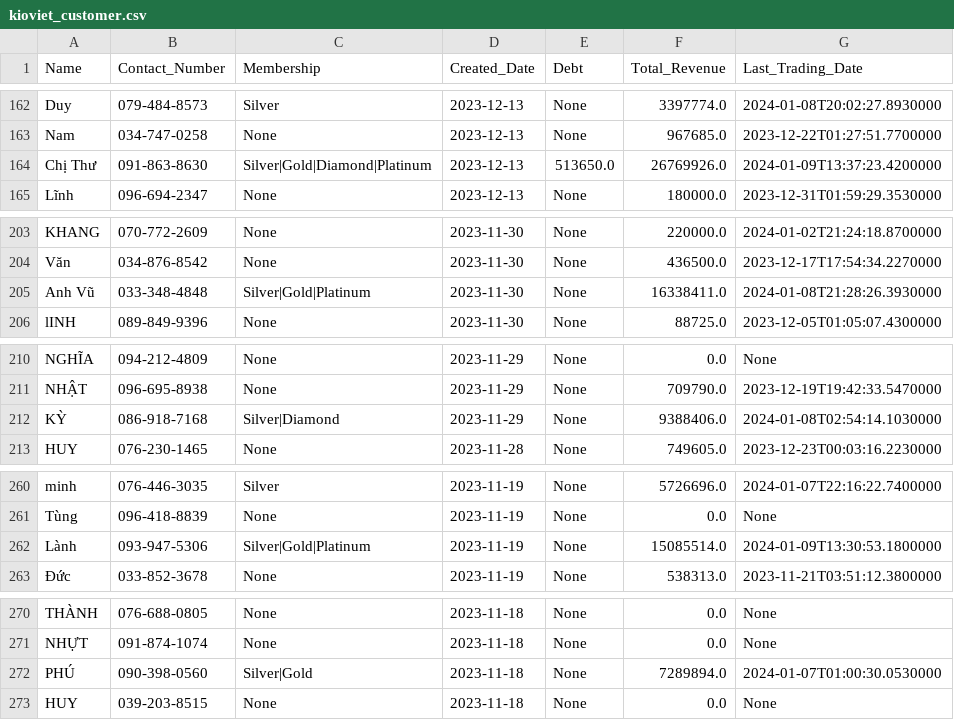
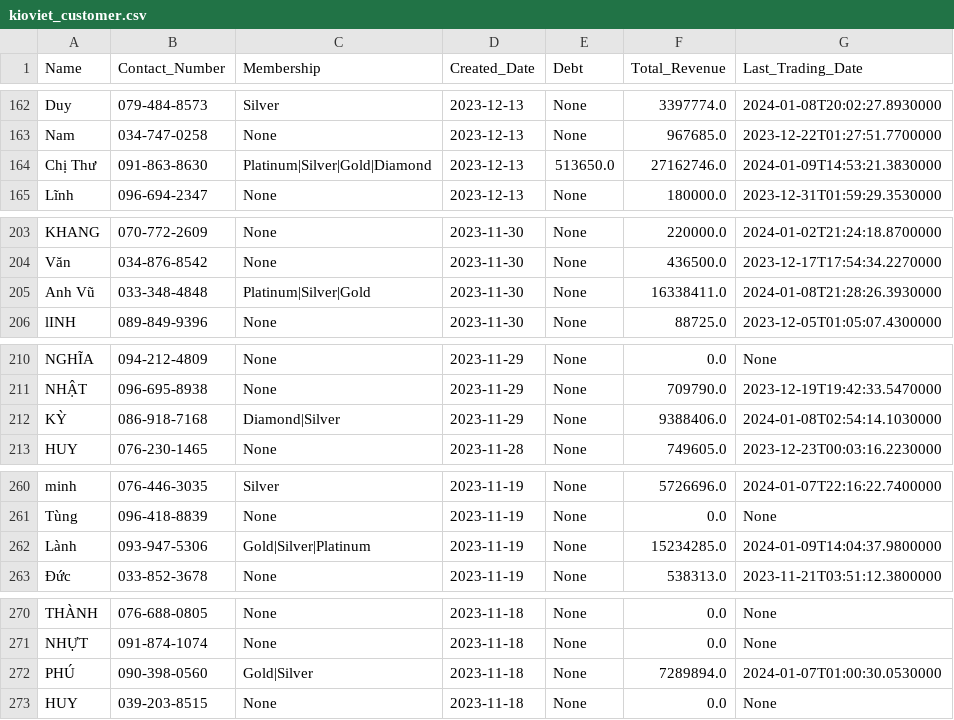
Before and after one commit to johntrinhnhat/72-Billiards-Club, a CSV file: kioviet_customer.csv, drawn as a sheet; only a part is shown, gaps mark what is left out.

```diff
--- a/kioviet_customer.csv
+++ b/kioviet_customer.csv
@@ -163,3 +163,3 @@ Duy,079-484-8573,Silver,2023-12-13,None,3397774.0,2024-01-08T20:02:27.8930000
 Nam,034-747-0258,None,2023-12-13,None,967685.0,2023-12-22T01:27:51.7700000
-Chị Thư,091-863-8630,Silver|Gold|Diamond|Platinum,2023-12-13,513650.0,26769926.0,2024-01-09T13:37:23.4200000
+Chị Thư,091-863-8630,Platinum|Silver|Gold|Diamond,2023-12-13,513650.0,27162746.0,2024-01-09T14:53:21.3830000
 Lĩnh,096-694-2347,None,2023-12-13,None,180000.0,2023-12-31T01:59:29.3530000
@@ -204,3 +204,3 @@ KHANG,070-772-2609,None,2023-11-30,None,220000.0,2024-01-02T21:24:18.8700000
 Văn,034-876-8542,None,2023-11-30,None,436500.0,2023-12-17T17:54:34.2270000
-Anh Vũ,033-348-4848,Silver|Gold|Platinum,2023-11-30,None,16338411.0,2024-01-08T21:28:26.3930000
+Anh Vũ,033-348-4848,Platinum|Silver|Gold,2023-11-30,None,16338411.0,2024-01-08T21:28:26.3930000
 lINH,089-849-9396,None,2023-11-30,None,88725.0,2023-12-05T01:05:07.4300000
@@ -211,3 +211,3 @@ NGHĨA,094-212-4809,None,2023-11-29,None,0.0,None
 NHẬT,096-695-8938,None,2023-11-29,None,709790.0,2023-12-19T19:42:33.5470000
-KỲ,086-918-7168,Silver|Diamond,2023-11-29,None,9388406.0,2024-01-08T02:54:14.1030000
+KỲ,086-918-7168,Diamond|Silver,2023-11-29,None,9388406.0,2024-01-08T02:54:14.1030000
 HUY,076-230-1465,None,2023-11-28,None,749605.0,2023-12-23T00:03:16.2230000
@@ -261,3 +261,3 @@ minh,076-446-3035,Silver,2023-11-19,None,5726696.0,2024-01-07T22:16:22.7400000
 Tùng,096-418-8839,None,2023-11-19,None,0.0,None
-Lành,093-947-5306,Silver|Gold|Platinum,2023-11-19,None,15085514.0,2024-01-09T13:30:53.1800000
+Lành,093-947-5306,Gold|Silver|Platinum,2023-11-19,None,15234285.0,2024-01-09T14:04:37.9800000
 Đức,033-852-3678,None,2023-11-19,None,538313.0,2023-11-21T03:51:12.3800000
@@ -271,3 +271,3 @@ THÀNH,076-688-0805,None,2023-11-18,None,0.0,None
 NHỰT,091-874-1074,None,2023-11-18,None,0.0,None
-PHÚ,090-398-0560,Silver|Gold,2023-11-18,None,7289894.0,2024-01-07T01:00:30.0530000
+PHÚ,090-398-0560,Gold|Silver,2023-11-18,None,7289894.0,2024-01-07T01:00:30.0530000
 HUY,039-203-8515,None,2023-11-18,None,0.0,None
```
Also changed, not shown: kioviet.csv.
